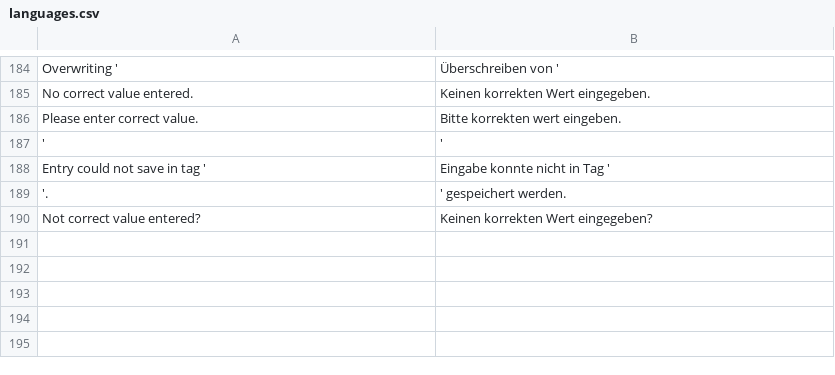
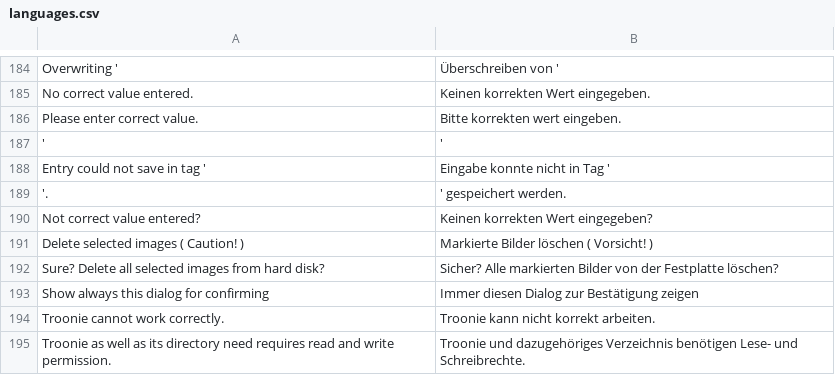
Before and after one commit to troonie/troonie, a CSV file: Troonie_Lib/languages.csv, drawn as a sheet; only a part is shown, gaps mark what is left out.

Commit message:
[Critical bugfix, ViewerWidget] - Bugfix: Crashing, if Troonie dir has not write permission. - Removing thumbnails, if no persistance is wished (work in progress). - ViewerWidget.HiddenFunctionality.cs added. - Deleting images via ViewerWidget. - ConfirmingDeleteImagesWindow added. - Several small Bugfixes. - trash-empty-3 icon added.

```diff
--- a/Troonie_Lib/languages.csv
+++ b/Troonie_Lib/languages.csv
@@ -190 +190,6 @@ Entry could not save in tag ';Eingabe konnte nicht in Tag '
 Not correct value entered?;Keinen korrekten Wert eingegeben?
+Delete selected images ( Caution! );Markierte Bilder löschen ( Vorsicht! )
+Sure? Delete all selected images from hard disk?; Sicher? Alle markierten Bilder von der Festplatte löschen?
+Show always this dialog for confirming;Immer diesen Dialog zur Bestätigung zeigen
+Troonie cannot work correctly.;Troonie kann nicht korrekt arbeiten.
+Troonie as well as its directory need requires read and write permission.;Troonie und dazugehöriges Verzeichnis benötigen Lese- und Schreibrechte.
```
Also changed, not shown: 20 other files.
